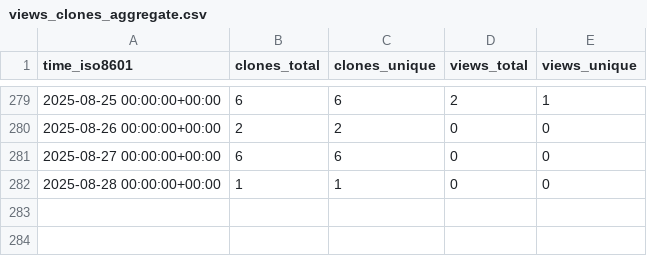
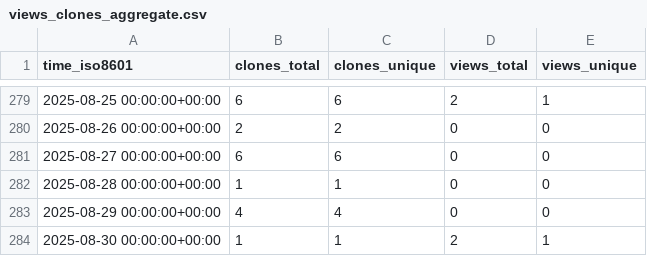
Before and after one commit to CBICA/NiChart_DLMUSE, a CSV file: CBICA/NiChart_DLMUSE/ghrs-data/views_clones_aggregate.csv, drawn as a sheet; only a part is shown, gaps mark what is left out.

```diff
--- a/CBICA/NiChart_DLMUSE/ghrs-data/views_clones_aggregate.csv
+++ b/CBICA/NiChart_DLMUSE/ghrs-data/views_clones_aggregate.csv
@@ -282 +282,3 @@ time_iso8601,clones_total,clones_unique,views_total,views_unique
 2025-08-28 00:00:00+00:00,1,1,0,0
+2025-08-29 00:00:00+00:00,4,4,0,0
+2025-08-30 00:00:00+00:00,1,1,2,1
```
Also changed, not shown: 1 other file.
